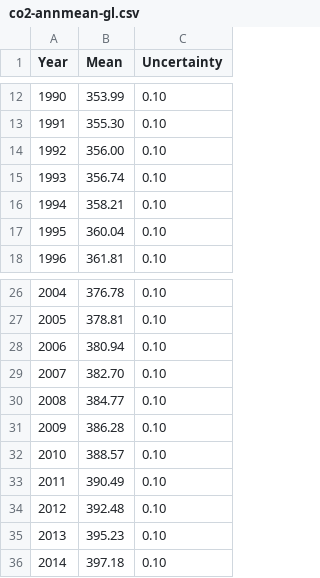
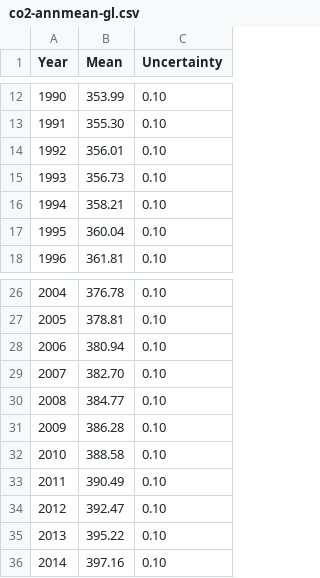
Before and after one commit to datasets/co2-ppm, a CSV file: data/co2-annmean-gl.csv, drawn as a sheet; only a part is shown, gaps mark what is left out.

```diff
--- a/data/co2-annmean-gl.csv
+++ b/data/co2-annmean-gl.csv
@@ -13,4 +13,4 @@ Year,Mean,Uncertainty
 1991,355.30,0.10
-1992,356.00,0.10
-1993,356.74,0.10
+1992,356.01,0.10
+1993,356.73,0.10
 1994,358.21,0.10
@@ -31,6 +31,6 @@ Year,Mean,Uncertainty
 2009,386.28,0.10
-2010,388.57,0.10
+2010,388.58,0.10
 2011,390.49,0.10
-2012,392.48,0.10
-2013,395.23,0.10
-2014,397.18,0.10
+2012,392.47,0.10
+2013,395.22,0.10
+2014,397.16,0.10
```
Also changed, not shown: data/co2-gr-gl.csv, data/co2-mm-gl.csv, 1 other file.
